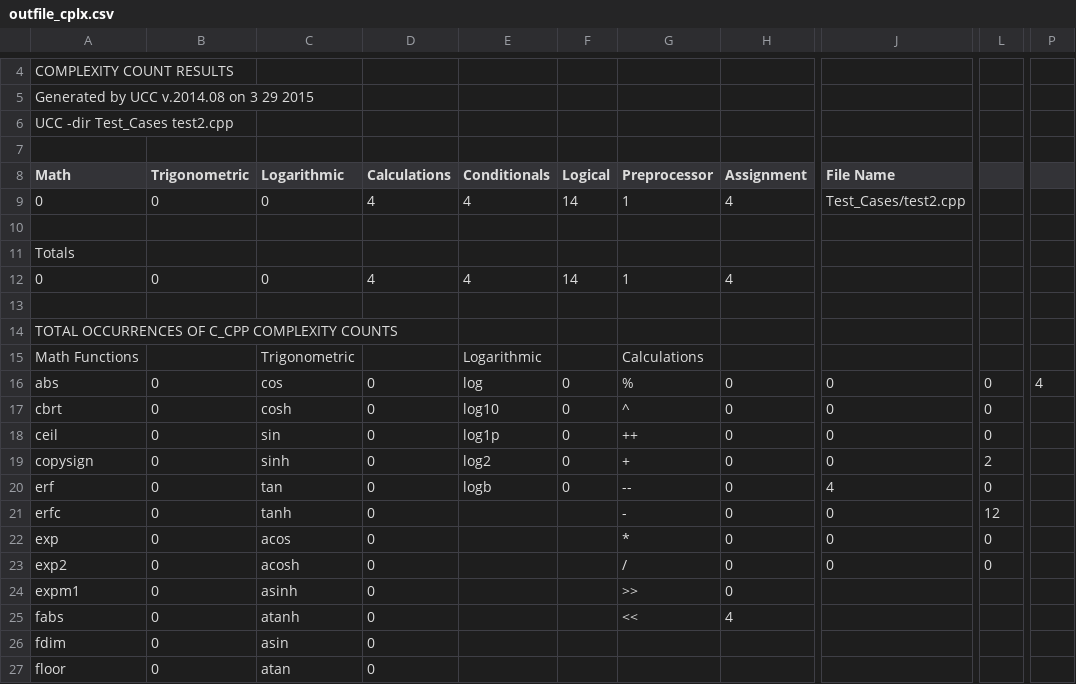
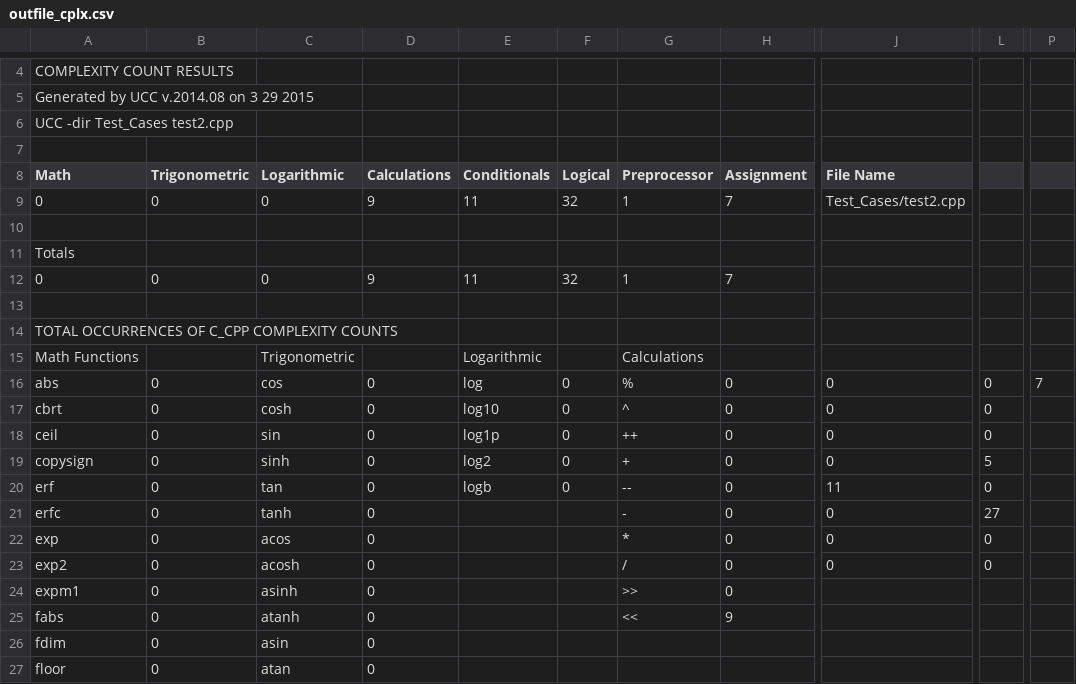
Before and after one commit to supermariogo/UCC, a CSV file: outfile_cplx.csv, drawn as a sheet; only a part is shown, gaps mark what is left out; the diff names each change by its address in the sheet, - before the commit and + after, or states it on an @@ line.

```diff
--- a/outfile_cplx.csv
+++ b/outfile_cplx.csv
-D9 (Calculations): 4
+D9 (Calculations): 9
-E9 (Conditionals): 4
+E9 (Conditionals): 11
-F9 (Logical): 14
+F9 (Logical): 32
-H9 (Assignment): 4
+H9 (Assignment): 7
-D12 (Calculations): 4
+D12 (Calculations): 9
-E12 (Conditionals): 4
+E12 (Conditionals): 11
-F12 (Logical): 14
+F12 (Logical): 32
-H12 (Assignment): 4
+H12 (Assignment): 7
-P16: 4
+P16: 7
-L19: 2
+L19: 5
-J20 (File Name): 4
+J20 (File Name): 11
-L21: 12
+L21: 27
-H25 (Assignment): 4
+H25 (Assignment): 9
```
Also changed, not shown: C_CPP_outfile.csv, outfile_cyclomatic_cplx.csv, 3 other files.
